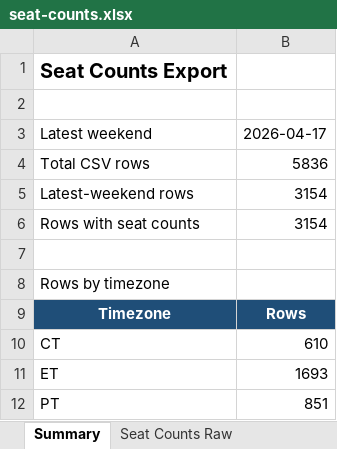
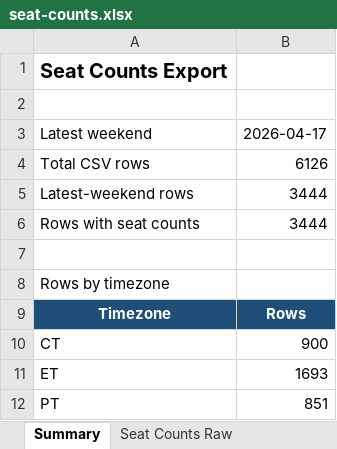
Before and after one commit to arnauddg27-svg/Theatres, an Excel workbook: box-office-tracker/data/seat-counts.xlsx, sheet Summary, drawn as a sheet; values as stored, in another font and other column widths than the file's, no borders; the diff names each change by its address in the sheet, - before the commit and + after, or states it on an @@ line.

```diff
--- a/box-office-tracker/data/seat-counts.xlsx (sheet Summary)
+++ b/box-office-tracker/data/seat-counts.xlsx (sheet Summary)
-B4: 5836
+B4: 6126
-B5:B6: 3154
+B5:B6: 3444
-B10: 610
+B10: 900
```
Also changed, not shown: sheet Actual Seat Counts, sheet Seat Counts Raw, 2 other files.
